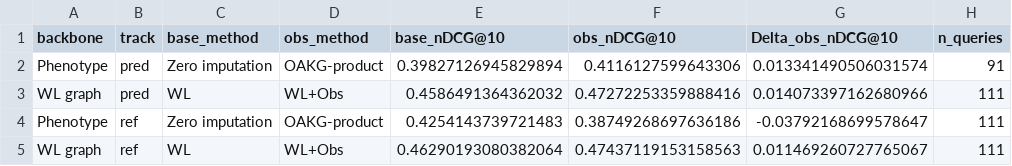
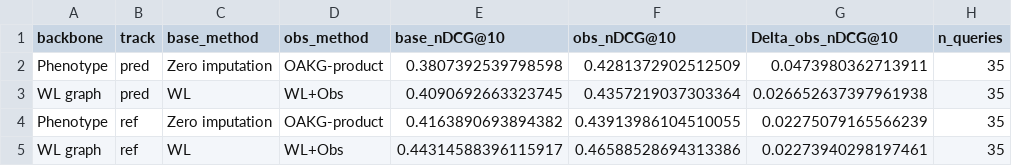
Before and after one commit to UDIDAS/SWOG, a CSV file: results/tables/cross_backbone_observability.csv, drawn as a sheet.

```diff
--- a/results/tables/cross_backbone_observability.csv
+++ b/results/tables/cross_backbone_observability.csv
@@ -1,5 +1,5 @@
 backbone,track,base_method,obs_method,base_nDCG@10,obs_nDCG@10,Delta_obs_nDCG@10,n_queries
-Phenotype,pred,Zero imputation,OAKG-product,0.39827126945829894,0.4116127599643306,0.013341490506031574,91
-WL graph,pred,WL,WL+Obs,0.4586491364362032,0.47272253359888416,0.014073397162680966,111
-Phenotype,ref,Zero imputation,OAKG-product,0.4254143739721483,0.38749268697636186,-0.03792168699578647,111
-WL graph,ref,WL,WL+Obs,0.46290193080382064,0.47437119153158563,0.011469260727765067,111
+Phenotype,pred,Zero imputation,OAKG-product,0.3807392539798598,0.4281372902512509,0.0473980362713911,35
+WL graph,pred,WL,WL+Obs,0.4090692663323745,0.4357219037303364,0.026652637397961938,35
+Phenotype,ref,Zero imputation,OAKG-product,0.4163890693894382,0.43913986104510055,0.02275079165566239,35
+WL graph,ref,WL,WL+Obs,0.44314588396115917,0.46588528694313386,0.02273940298197461,35
```
Also changed, not shown: results/tables/publication_ready_retrieval_table.csv, results/tables/ranking_consistency.csv, 46 other files.
